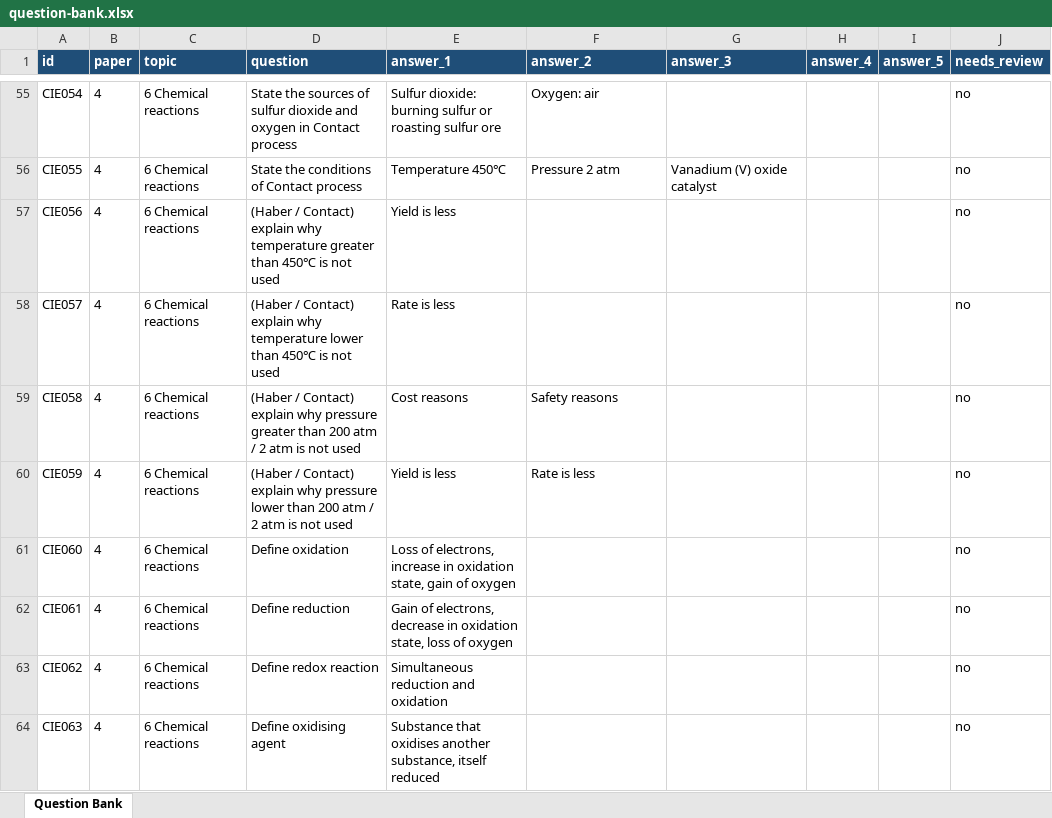
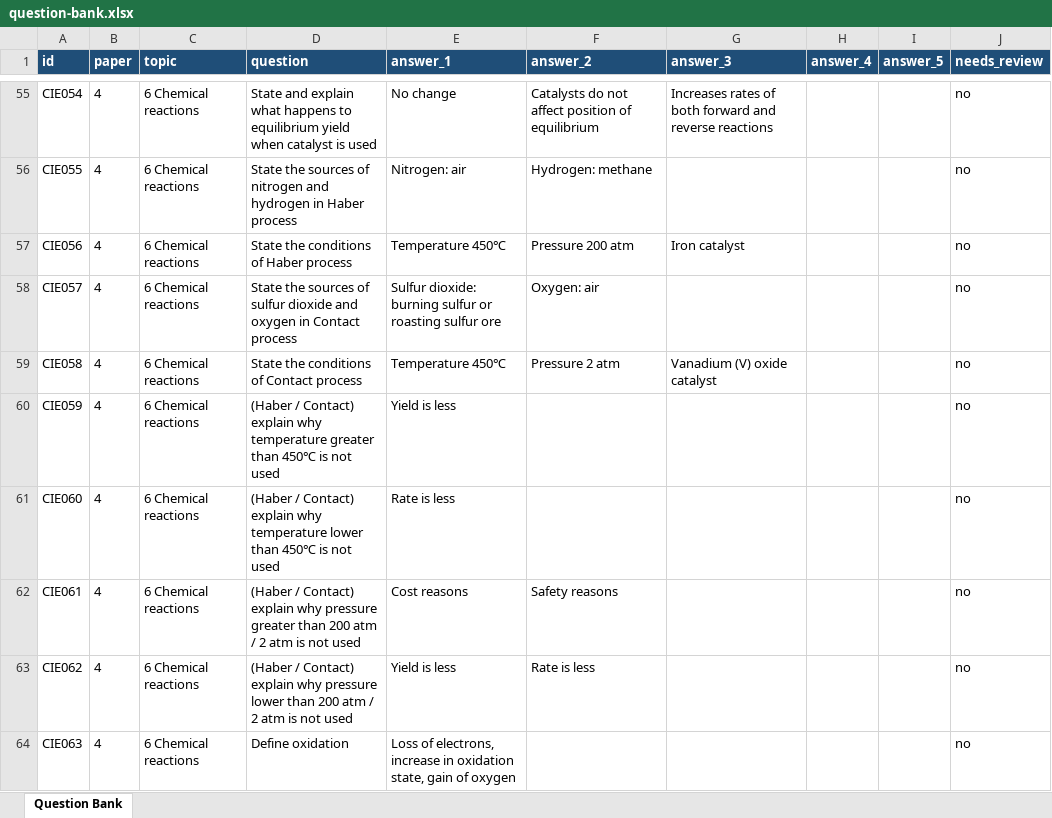
Before and after one commit to carbon37558/igcse-exam-recall-trainer, an Excel workbook: data/question-bank.xlsx, sheet Question Bank, drawn as a sheet; only a part is shown, gaps mark what is left out; values as stored, in another font and other column widths than the file's, no borders; conditional formats and table styles not drawn; the diff covers the shown part only; the diff names each change by its address in the sheet, - before the commit and + after, or states it on an @@ line.

Commit message:
Update IGCSE chemistry question bank

```diff
--- a/data/question-bank.xlsx (sheet Question Bank)
+++ b/data/question-bank.xlsx (sheet Question Bank)
-D55 (question): State the sources of sulfur dioxide and oxygen in Contact process
+D55 (question): State and explain what happens to equilibrium yield when catalyst is used
-E55 (answer_1): Sulfur dioxide: burning sulfur or roasting sulfur ore
+E55 (answer_1): No change
-F55 (answer_2): Oxygen: air
+F55 (answer_2): Catalysts do not affect position of equilibrium
-G55 (answer_3): (empty)
+G55 (answer_3): Increases rates of both forward and reverse reactions
-D56 (question): State the conditions of Contact process
+D56 (question): State the sources of nitrogen and hydrogen in Haber process
-E56 (answer_1): Temperature 450℃
+E56 (answer_1): Nitrogen: air
-F56 (answer_2): Pressure 2 atm
+F56 (answer_2): Hydrogen: methane
-G56 (answer_3): Vanadium (V) oxide catalyst
+G56 (answer_3): (empty)
-D57 (question): (Haber / Contact) explain why temperature greater than 450℃ is not used
+D57 (question): State the conditions of Haber process
-E57 (answer_1): Yield is less
+E57 (answer_1): Temperature 450℃
-F57 (answer_2): (empty)
+F57 (answer_2): Pressure 200 atm
-G57 (answer_3): (empty)
+G57 (answer_3): Iron catalyst
-D58 (question): (Haber / Contact) explain why temperature lower than 450℃ is not used
+D58 (question): State the sources of sulfur dioxide and oxygen in Contact process
-E58 (answer_1): Rate is less
+E58 (answer_1): Sulfur dioxide: burning sulfur or roasting sulfur ore
-F58 (answer_2): (empty)
+F58 (answer_2): Oxygen: air
-D59 (question): (Haber / Contact) explain why pressure greater than 200 atm / 2 atm is not used
+D59 (question): State the conditions of Contact process
-E59 (answer_1): Cost reasons
+E59 (answer_1): Temperature 450℃
-F59 (answer_2): Safety reasons
+F59 (answer_2): Pressure 2 atm
-G59 (answer_3): (empty)
+G59 (answer_3): Vanadium (V) oxide catalyst
-D60 (question): …explain why pressure lower than 200 atm / 2 atm is not…
+D60 (question): …explain why temperature greater than 450℃ is not…
-F60 (answer_2): Rate is less
+F60 (answer_2): (empty)
-D61 (question): Define oxidation
+D61 (question): (Haber / Contact) explain why temperature lower than 450℃ is not used
-E61 (answer_1): Loss of electrons, increase in oxidation state, gain of oxygen
+E61 (answer_1): Rate is less
-D62 (question): Define reduction
+D62 (question): (Haber / Contact) explain why pressure greater than 200 atm / 2 atm is not used
-E62 (answer_1): Gain of electrons, decrease in oxidation state, loss of oxygen
+E62 (answer_1): Cost reasons
-F62 (answer_2): (empty)
+F62 (answer_2): Safety reasons
-D63 (question): Define redox reaction
+D63 (question): (Haber / Contact) explain why pressure lower than 200 atm / 2 atm is not used
-E63 (answer_1): Simultaneous reduction and oxidation
+E63 (answer_1): Yield is less
-F63 (answer_2): (empty)
+F63 (answer_2): Rate is less
-D64 (question): Define oxidising agent
+D64 (question): Define oxidation
-E64 (answer_1): Substance that oxidises another substance, itself reduced
+E64 (answer_1): Loss of electrons, increase in oxidation state, gain of oxygen
```
Also changed, not shown: 32 added rows and 649 edited cells elsewhere in this sheet, 2 other files.
